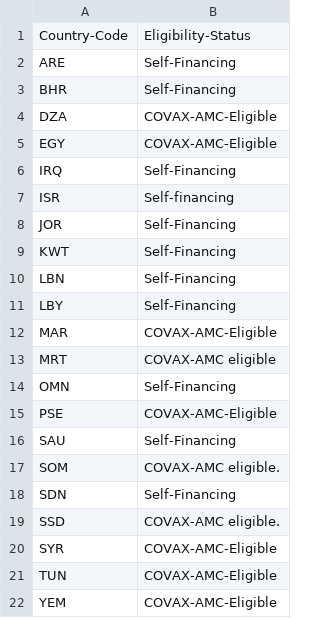
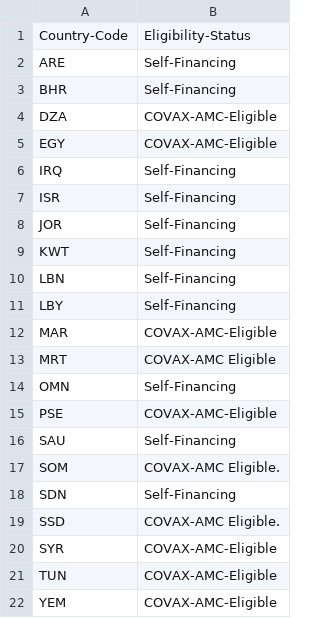
Before and after one commit to inception-labs/covid-vaccine-mena, a CSV file: Donations/COVAX-Eligibility.csv, drawn as a sheet.

Commit message:
Update COVAX-Eligibility.csv

```diff
--- a/Donations/COVAX-Eligibility.csv
+++ b/Donations/COVAX-Eligibility.csv
@@ -6,3 +6,3 @@ EGY,COVAX-AMC-Eligible
 IRQ,Self-Financing
-ISR,Self-financing
+ISR,Self-Financing
 JOR,Self-Financing
@@ -12,3 +12,3 @@ LBY,Self-Financing
 MAR,COVAX-AMC-Eligible
-MRT,COVAX-AMC eligible
+MRT,COVAX-AMC Eligible
 OMN,Self-Financing
@@ -16,5 +16,5 @@ PSE,COVAX-AMC-Eligible
 SAU,Self-Financing
-SOM,COVAX-AMC eligible.
+SOM,COVAX-AMC Eligible.
 SDN,Self-Financing
-SSD,COVAX-AMC eligible.
+SSD,COVAX-AMC Eligible.
 SYR,COVAX-AMC-Eligible
```
